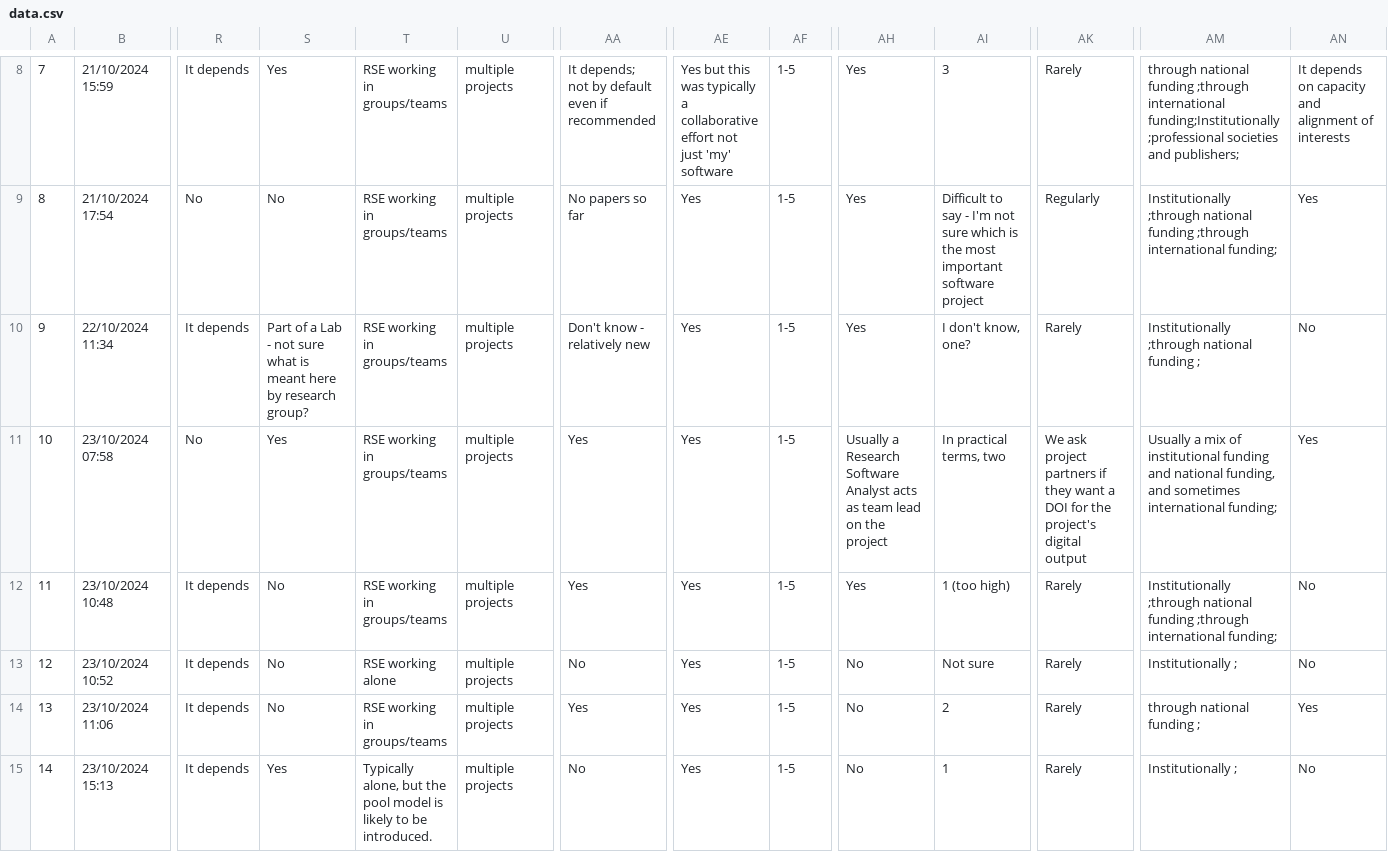
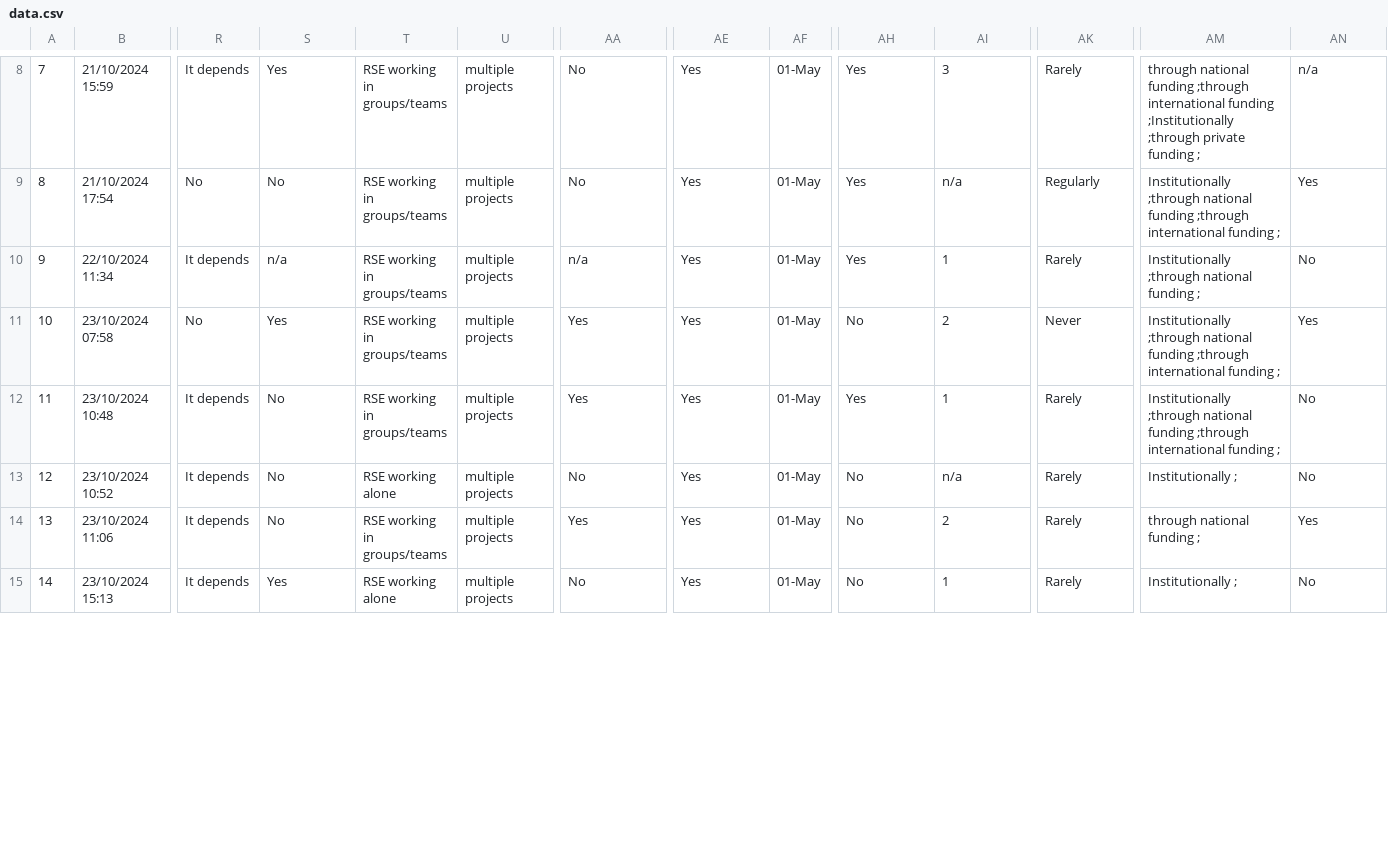
Before and after one commit to stavrosangelis/rse-survey-results, a CSV file: public/data/data.csv, drawn as a sheet; only a part is shown, gaps mark what is left out; the diff covers the shown part only; the diff names each change by its address in the sheet, - before the commit and + after, or states it on an @@ line.

```diff
--- a/public/data/data.csv
+++ b/public/data/data.csv
-AA8: It depends; not by default even if recommended
+AA8: No
-AE8: Yes but this was typically a collaborative effort not just 'my' software
+AE8: Yes
-AF8:AF15: 1-5
+AF8:AF15: 01-May
-AM8: …;through international funding;Institutionally ;professional societies and publishers;
+AM8: …;through international funding ;Institutionally ;through private funding ;
-AN8: It depends on capacity and alignment of interests
+AN8: n/a
-AA9: No papers so far
+AA9: No
-AI9: Difficult to say - I'm not sure which is the most important software project
+AI9: n/a
-AM9: …;through international funding;
+AM9: …;through international funding ;
-S10: Part of a Lab - not sure what is meant here by research group?
+S10: n/a
-AA10: Don't know - relatively new
+AA10: n/a
-AI10: I don't know, one?
+AI10: 1
-AH11: Usually a Research Software Analyst acts as team lead on the project
+AH11: No
-AI11: In practical terms, two
+AI11: 2
-AK11: We ask project partners if they want a DOI for the project's digital output
+AK11: Never
-AM11: Usually a mix of institutional funding and national funding, and sometimes international funding;
+AM11: Institutionally ;through national funding ;through international funding ;
-AI12: 1 (too high)
+AI12: 1
-AM12: …;through international funding;
+AM12: …;through international funding ;
-AI13: Not sure
+AI13: n/a
-T15: Typically alone, but the pool model is likely to be introduced.
+T15: RSE working alone
```
Also changed, not shown: 97 edited cells elsewhere in this file, 5 other files.
